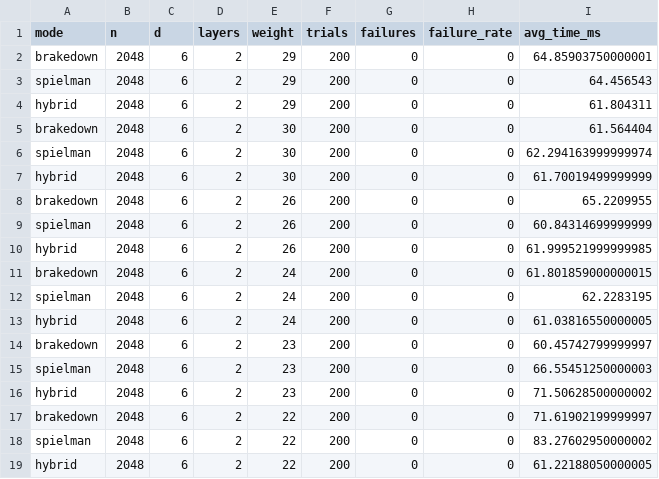
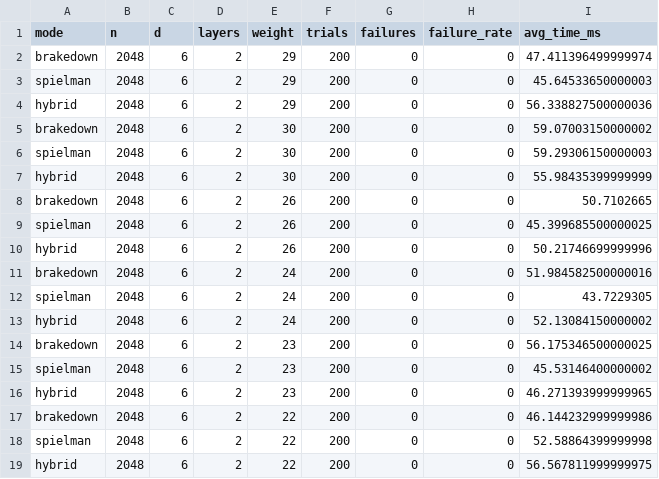
Before and after one commit to JJsnek/expander-codeR, a CSV file: results.csv, drawn as a sheet.

```diff
--- a/results.csv
+++ b/results.csv
@@ -1,19 +1,19 @@
 mode,n,d,layers,weight,trials,failures,failure_rate,avg_time_ms
-brakedown,2048,6,2,29,200,0,0,64.85903750000001
-spielman,2048,6,2,29,200,0,0,64.456543
-hybrid,2048,6,2,29,200,0,0,61.804311
-brakedown,2048,6,2,30,200,0,0,61.564404
-spielman,2048,6,2,30,200,0,0,62.294163999999974
-hybrid,2048,6,2,30,200,0,0,61.70019499999999
-brakedown,2048,6,2,26,200,0,0,65.2209955
-spielman,2048,6,2,26,200,0,0,60.84314699999999
-hybrid,2048,6,2,26,200,0,0,61.999521999999985
-brakedown,2048,6,2,24,200,0,0,61.801859000000015
-spielman,2048,6,2,24,200,0,0,62.2283195
-hybrid,2048,6,2,24,200,0,0,61.03816550000005
-brakedown,2048,6,2,23,200,0,0,60.45742799999997
-spielman,2048,6,2,23,200,0,0,66.55451250000003
-hybrid,2048,6,2,23,200,0,0,71.50628500000002
-brakedown,2048,6,2,22,200,0,0,71.61902199999997
-spielman,2048,6,2,22,200,0,0,83.27602950000002
-hybrid,2048,6,2,22,200,0,0,61.22188050000005
+brakedown,2048,6,2,29,200,0,0,47.411396499999974
+spielman,2048,6,2,29,200,0,0,45.64533650000003
+hybrid,2048,6,2,29,200,0,0,56.338827500000036
+brakedown,2048,6,2,30,200,0,0,59.07003150000002
+spielman,2048,6,2,30,200,0,0,59.29306150000003
+hybrid,2048,6,2,30,200,0,0,55.98435399999999
+brakedown,2048,6,2,26,200,0,0,50.7102665
+spielman,2048,6,2,26,200,0,0,45.399685500000025
+hybrid,2048,6,2,26,200,0,0,50.21746699999996
+brakedown,2048,6,2,24,200,0,0,51.984582500000016
+spielman,2048,6,2,24,200,0,0,43.7229305
+hybrid,2048,6,2,24,200,0,0,52.13084150000002
+brakedown,2048,6,2,23,200,0,0,56.175346500000025
+spielman,2048,6,2,23,200,0,0,45.53146400000002
+hybrid,2048,6,2,23,200,0,0,46.271393999999965
+brakedown,2048,6,2,22,200,0,0,46.144232999999986
+spielman,2048,6,2,22,200,0,0,52.58864399999998
+hybrid,2048,6,2,22,200,0,0,56.567811999999975
```
Also changed, not shown: results_n_scaling.csv, 8 other files.
